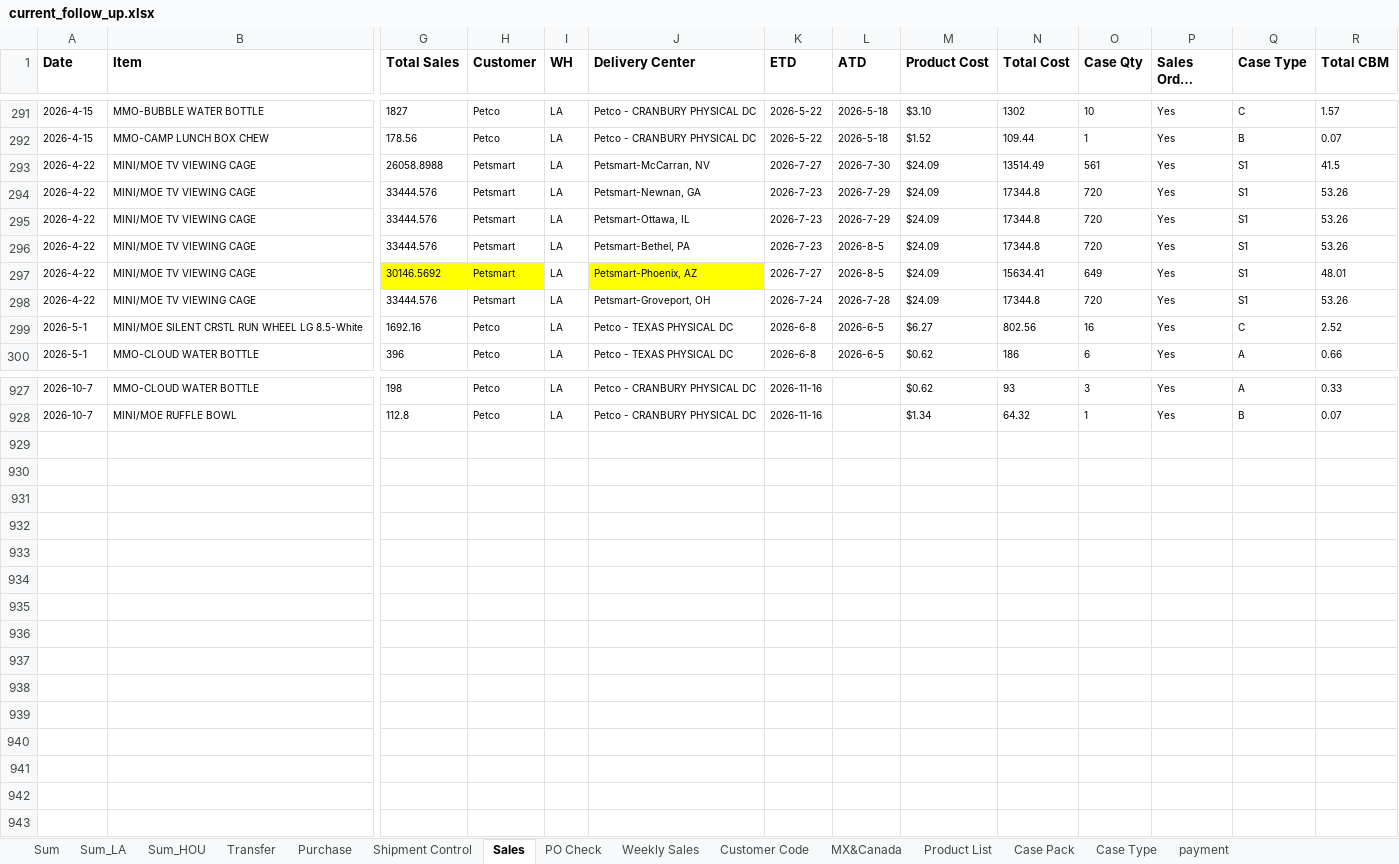
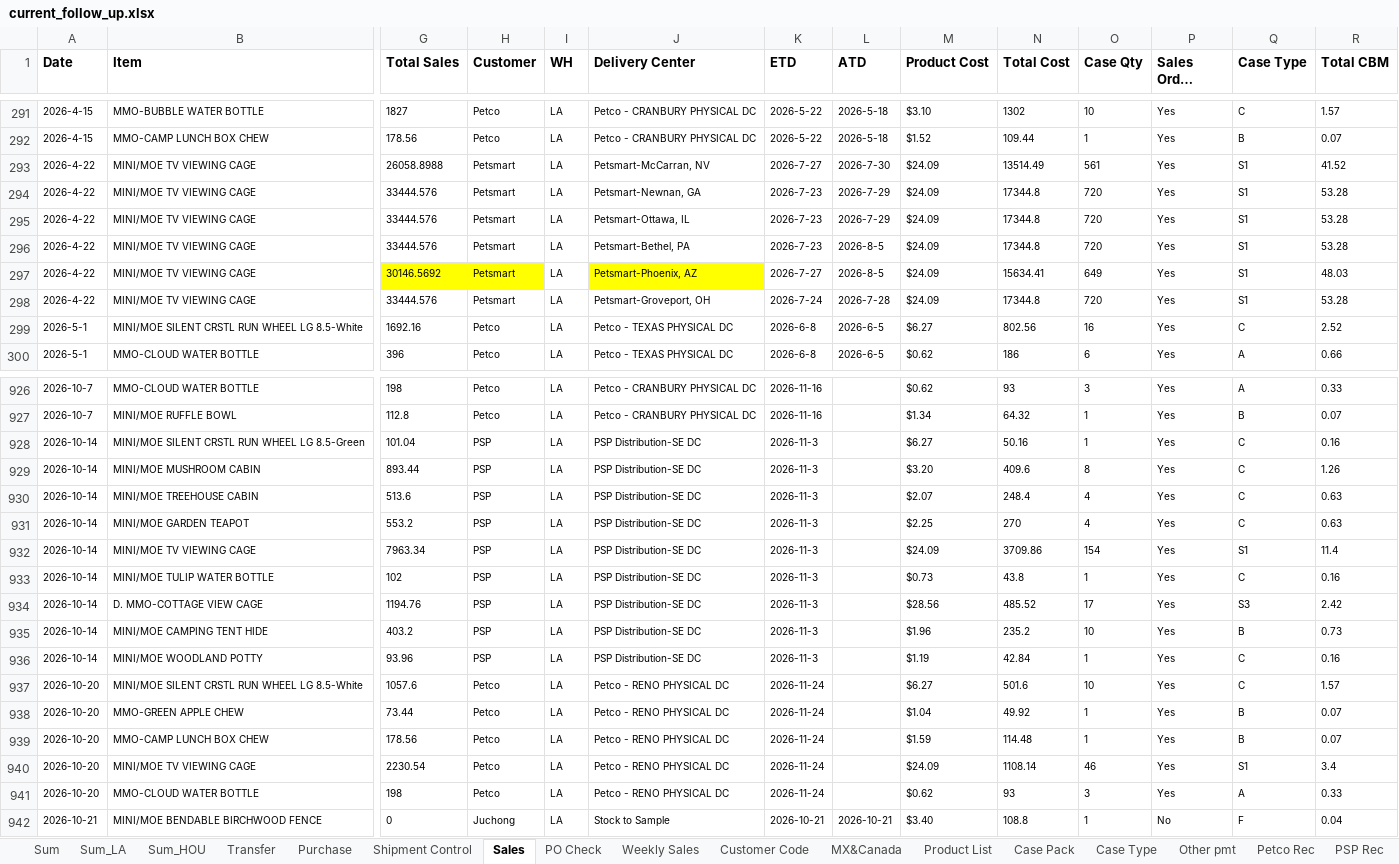
Before and after one commit to nicolechu111111-lgtm/scm-risk-dashboard, an Excel workbook: data/current_follow_up.xlsx, sheet Sales, drawn as a sheet; only a part is shown, gaps mark what is left out; long unchanged cells end in …; values as stored, in another font and other column widths than the file's, no borders; rows hold the shown columns only; the diff covers the shown part only; the diff names each change by its address in the sheet, - before the commit and + after, or states it on an @@ line.

```diff
--- a/data/current_follow_up.xlsx (sheet Sales)
+++ b/data/current_follow_up.xlsx (sheet Sales)
-sheet tab: payment
+sheet tab: Other pmt
+sheet tab: Petco Rec
+sheet tab: PSP Rec
-R293 (Total CBM): 41.5
+R293 (Total CBM): 41.52
-R294:R296 (Total CBM): 53.26
+R294:R296 (Total CBM): 53.28
-R297 (Total CBM): 48.01
+R297 (Total CBM): 48.03
-R298 (Total CBM): 53.26
+R298 (Total CBM): 53.28
+row 928: 2026-10-14 | MINI/MOE SILENT CRSTL RUN WHEEL LG 8.5-Green | 101.04 | PSP | LA | PSP Distribution-SE DC | 2026-11-3 |  | $6.27 | 50.16 | 1 | Yes | C | 0.16
+row 929: 2026-10-14 | MINI/MOE MUSHROOM CABIN | 893.44 | PSP | LA | PSP Distribution-SE DC | 2026-11-3 |  | $3.20 | 409.6 | 8 | Yes | C | 1.26
+row 930: 2026-10-14 | MINI/MOE TREEHOUSE CABIN | 513.6 | PSP | LA | PSP Distribution-SE DC | 2026-11-3 |  | $2.07 | 248.4 | 4 | Yes | C | 0.63
+row 931: 2026-10-14 | MINI/MOE GARDEN TEAPOT | 553.2 | PSP | LA | PSP Distribution-SE DC | 2026-11-3 |  | $2.25 | 270 | 4 | Yes | C | 0.63
+row 932: 2026-10-14 | MINI/MOE TV VIEWING CAGE | 7963.34 | PSP | LA | PSP Distribution-SE DC | 2026-11-3 |  | $24.09 | 3709.86 | 154 | Yes | S1 | 11.4
+row 933: 2026-10-14 | MINI/MOE TULIP WATER BOTTLE | 102 | PSP | LA | PSP Distribution-SE DC | 2026-11-3 |  | $0.73 | 43.8 | 1 | Yes | C | 0.16
+row 934: 2026-10-14 | D. MMO-COTTAGE VIEW CAGE | 1194.76 | PSP | LA | PSP Distribution-SE DC | 2026-11-3 |  | $28.56 | 485.52 | 17 | Yes | S3 | 2.42
+row 935: 2026-10-14 | MINI/MOE CAMPING TENT HIDE | 403.2 | PSP | LA | PSP Distribution-SE DC | 2026-11-3 |  | $1.96 | 235.2 | 10 | Yes | B | 0.73
+row 936: 2026-10-14 | MINI/MOE WOODLAND POTTY | 93.96 | PSP | LA | PSP Distribution-SE DC | 2026-11-3 |  | $1.19 | 42.84 | 1 | Yes | C | 0.16
+row 937: 2026-10-20 | MINI/MOE SILENT CRSTL RUN WHEEL LG 8.5-White | 1057.6 | Petco | LA | Petco - RENO PHYSICAL DC | 2026-11-24 |  | $6.27 | 501.6 | 10 | Yes | C | 1.57
+row 938: 2026-10-20 | MMO-GREEN APPLE CHEW | 73.44 | Petco | LA | Petco - RENO PHYSICAL DC | 2026-11-24 |  | $1.04 | 49.92 | 1 | Yes | B | 0.07
+row 939: 2026-10-20 | MMO-CAMP LUNCH BOX CHEW | 178.56 | Petco | LA | Petco - RENO PHYSICAL DC | 2026-11-24 |  | $1.59 | 114.48 | 1 | Yes | B | 0.07
+row 940: 2026-10-20 | MINI/MOE TV VIEWING CAGE | 2230.54 | Petco | LA | Petco - RENO PHYSICAL DC | 2026-11-24 |  | $24.09 | 1108.14 | 46 | Yes | S1 | 3.4
+row 941: 2026-10-20 | MMO-CLOUD WATER BOTTLE | 198 | Petco | LA | Petco - RENO PHYSICAL DC | 2026-11-24 |  | $0.62 | 93 | 3 | Yes | A | 0.33
+row 942: 2026-10-21 | MINI/MOE BENDABLE BIRCHWOOD FENCE | 0 | Juchong | LA | Stock to Sample | 2026-10-21 | 2026-10-21 | $3.40 | 108.8 | 1 | No | F | 0.04
```
Also changed, not shown: 1 removed row and 171 edited cells elsewhere in this sheet, sheet Case Pack, sheet Product List, sheet Other pmt, sheet PO Check, sheet Weekly Sales, sheet Sum, 6 more sheets, formulas that keep their value, hidden cells, charts or pictures.
